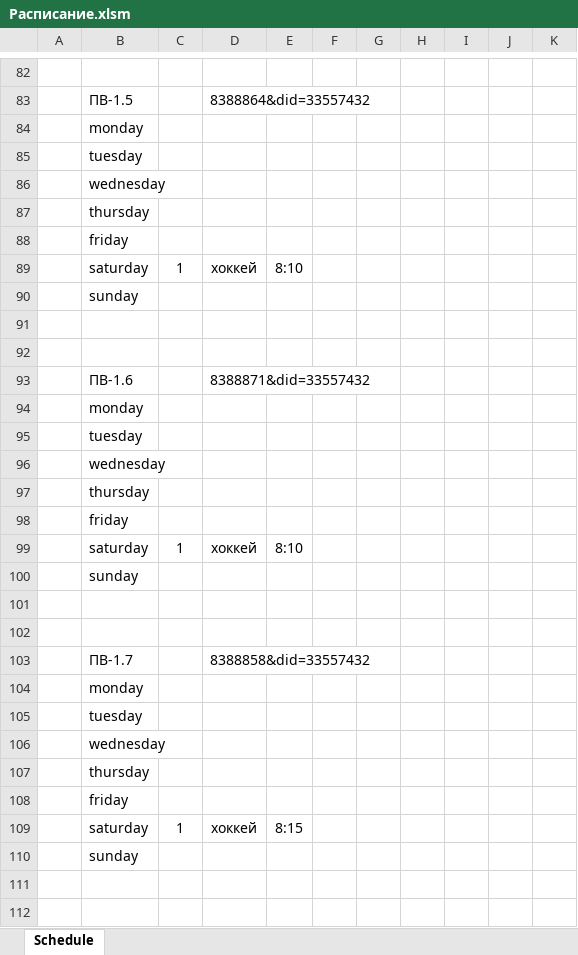
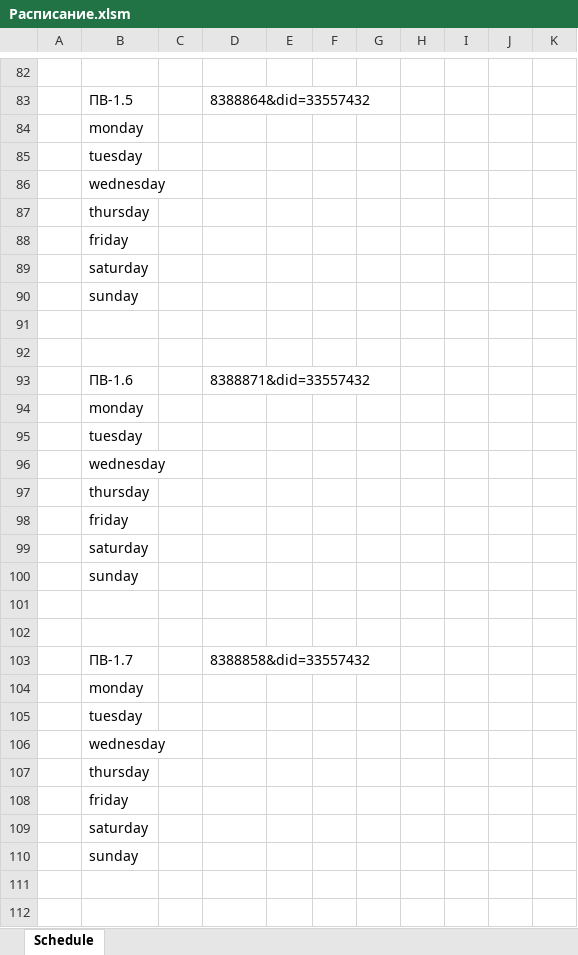
Before and after one commit to minsk2060/Schedule, an Excel workbook: Расписание.xlsm, sheet Schedule, drawn as a sheet; only a part is shown, gaps mark what is left out; values as stored, in another font and other column widths than the file's, no borders; charts and pictures and conditional formats not drawn; removed rows and columns are numbered as before the commit, all else as after; the diff covers the shown part only; the diff names each change by its address in the sheet, - before the commit and + after, or states it on an @@ line.

```diff
--- a/Расписание.xlsm (sheet Schedule)
+++ b/Расписание.xlsm (sheet Schedule)
-row 89:  | saturday | 1 | хоккей | 8:10
+row 89:  | saturday
-row 99:  | saturday | 1 | хоккей | 8:10
+row 99:  | saturday
-row 109:  | saturday | 1 | хоккей | 8:15
+row 109:  | saturday
```
Also changed, not shown: 4 added rows, 4 removed rows and 13 edited cells elsewhere in this sheet, charts or pictures.
